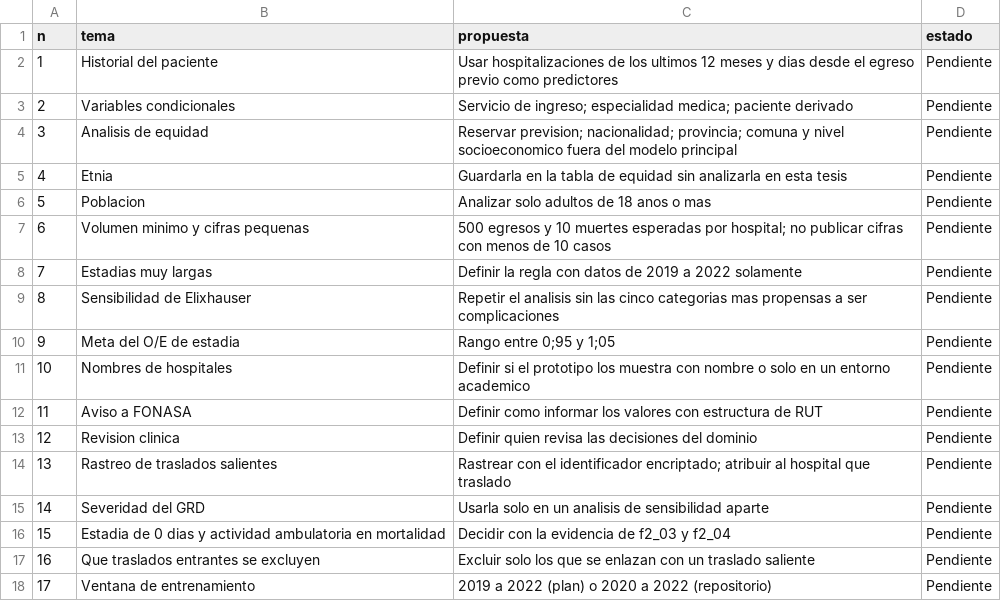
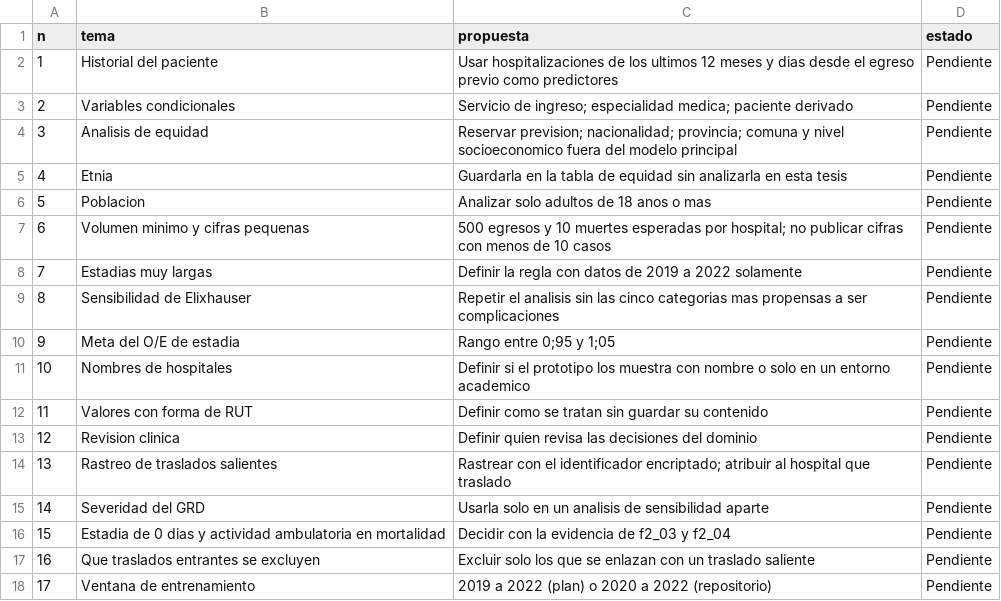
Before and after one commit to FelipeBaeza/grd-hospital-performance, a CSV file: docs/fase1_comprension_dominio/decisiones_pendientes.csv, drawn as a sheet.

```diff
--- a/docs/fase1_comprension_dominio/decisiones_pendientes.csv
+++ b/docs/fase1_comprension_dominio/decisiones_pendientes.csv
@@ -11,3 +11,3 @@ n,tema,propuesta,estado
 10,Nombres de hospitales,Definir si el prototipo los muestra con nombre o solo en un entorno academico,Pendiente
-11,Aviso a FONASA,Definir como informar los valores con estructura de RUT,Pendiente
+11,Valores con forma de RUT,Definir como se tratan sin guardar su contenido,Pendiente
 12,Revision clinica,Definir quien revisa las decisiones del dominio,Pendiente
```
Also changed, not shown: fase2_eda/config/conocimiento_clinico.csv, 38 other files.
